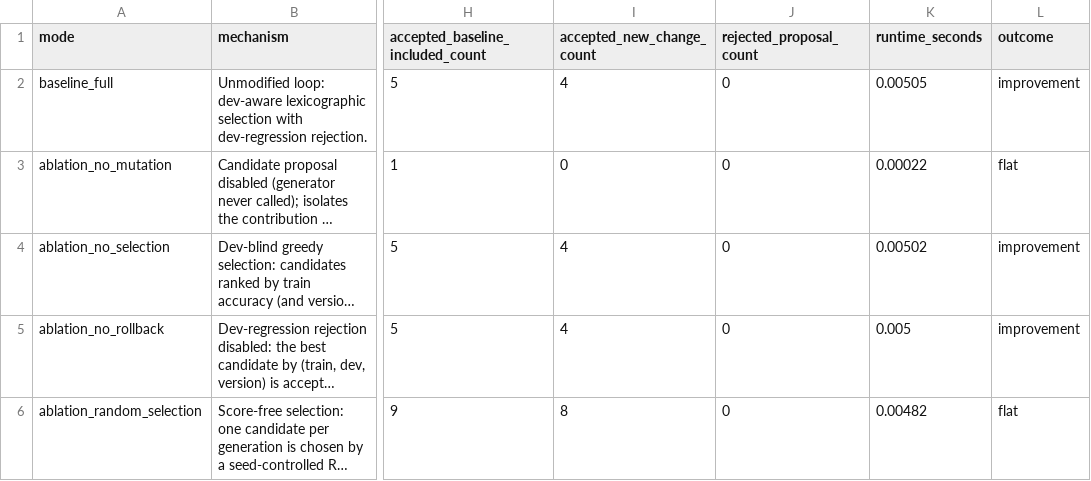
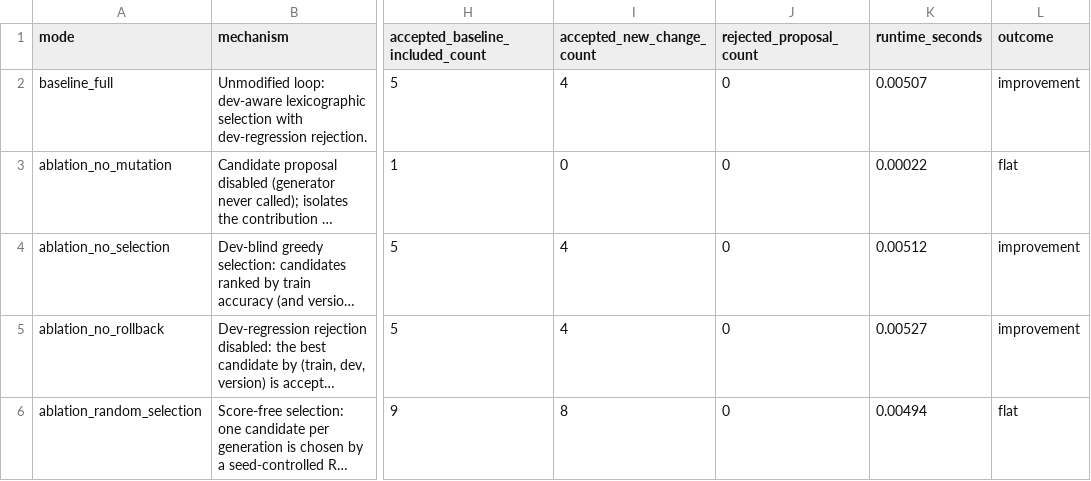
Before and after one commit to rustfuture/rsi-experimental-framework, a CSV file: results/ablation_metrics.csv, drawn as a sheet; only a part is shown, gaps mark what is left out; long unchanged cells end in …; the diff names each change by its address in the sheet, - before the commit and + after, or states it on an @@ line.

```diff
--- a/results/ablation_metrics.csv
+++ b/results/ablation_metrics.csv
-K2 (runtime_seconds): 0.00505
+K2 (runtime_seconds): 0.00507
-K4 (runtime_seconds): 0.00502
+K4 (runtime_seconds): 0.00512
-K5 (runtime_seconds): 0.005
+K5 (runtime_seconds): 0.00527
-K6 (runtime_seconds): 0.00482
+K6 (runtime_seconds): 0.00494
```
Also changed, not shown: results/multi_seed_metrics.csv, 8 other files.
